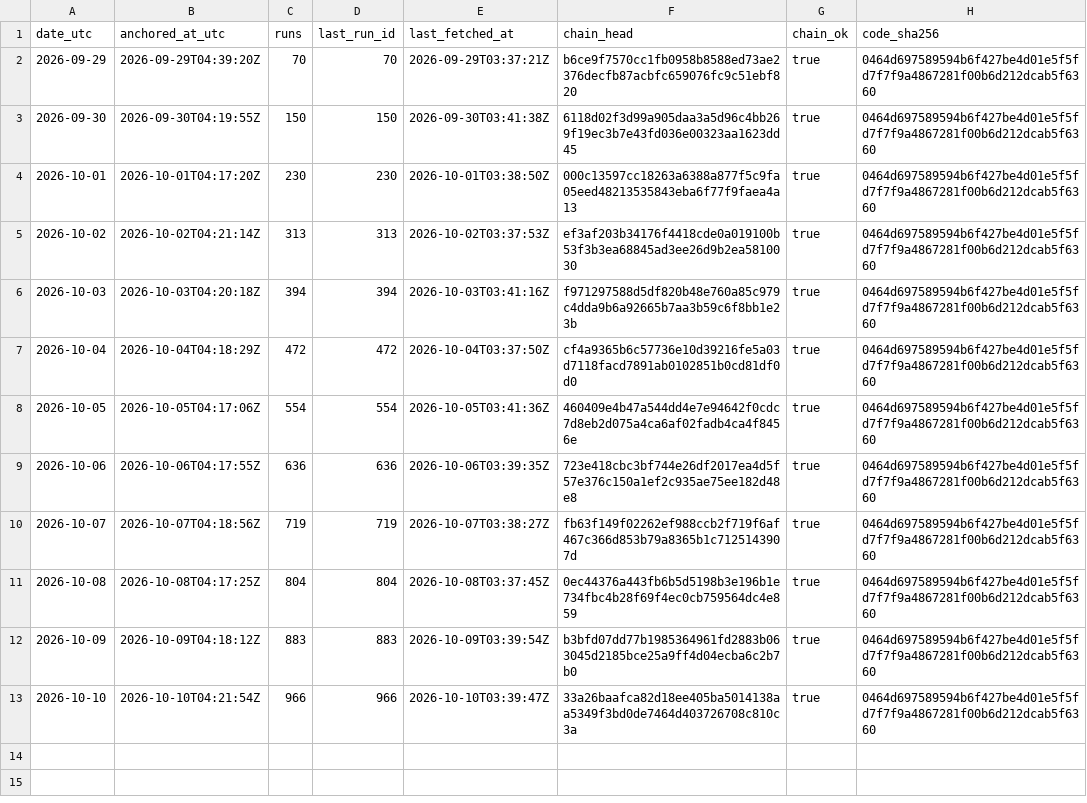
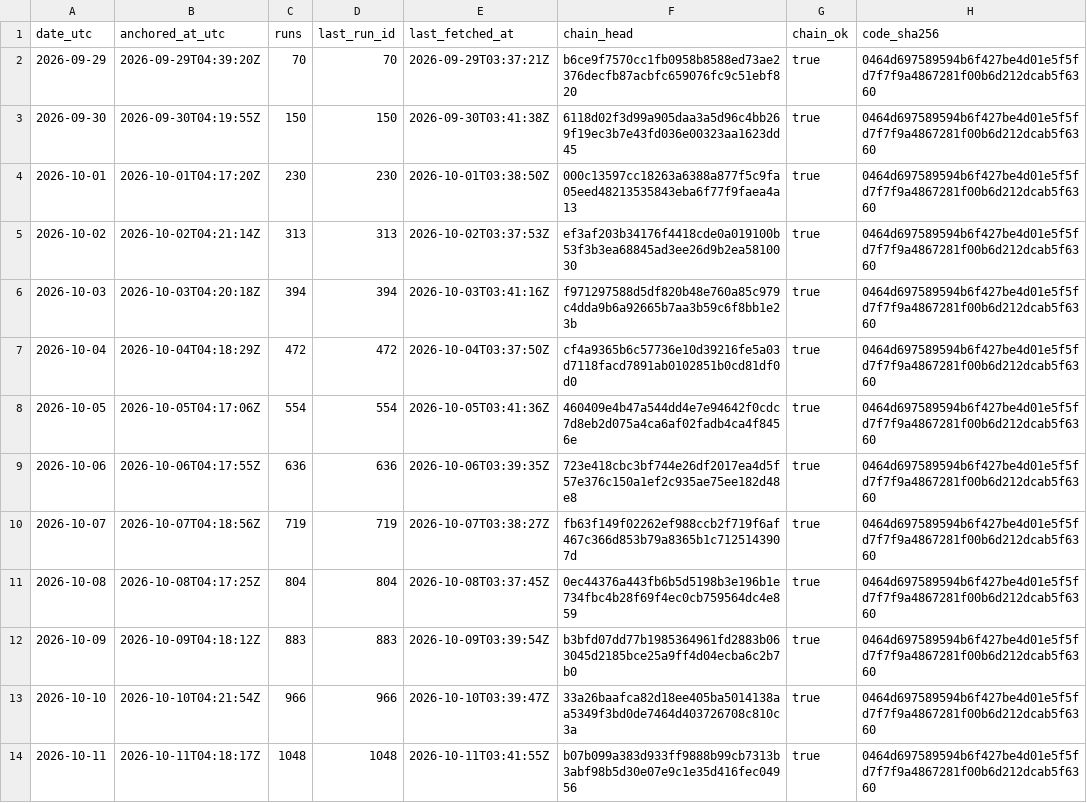
Before and after one commit to kvantixtech/weather-forecast-test, a CSV file: anchors/chain-heads.csv, drawn as a sheet.

Commit message:
anchor 2026-10-11: chain head b07b099a383d (run 1048, 1048 runs, chain_ok=true)

```diff
--- a/anchors/chain-heads.csv
+++ b/anchors/chain-heads.csv
@@ -13 +13,2 @@ date_utc,anchored_at_utc,runs,last_run_id,last_fetched_at,chain_head,chain_ok,co
 2026-10-10,2026-10-10T04:21:54Z,966,966,2026-10-10T03:39:47Z,33a26baafca82d18ee405ba5014138aa5349f3bd0de7464d403726708c810c3a,true,0464d697589594b6f427be4d01e5f5fd7f7f9a4867281f00b6d212dcab5f6360
+2026-10-11,2026-10-11T04:18:17Z,1048,1048,2026-10-11T03:41:55Z,b07b099a383d933ff9888b99cb7313b3abf98b5d30e07e9c1e35d416fec04956,true,0464d697589594b6f427be4d01e5f5fd7f7f9a4867281f00b6d212dcab5f6360
```
